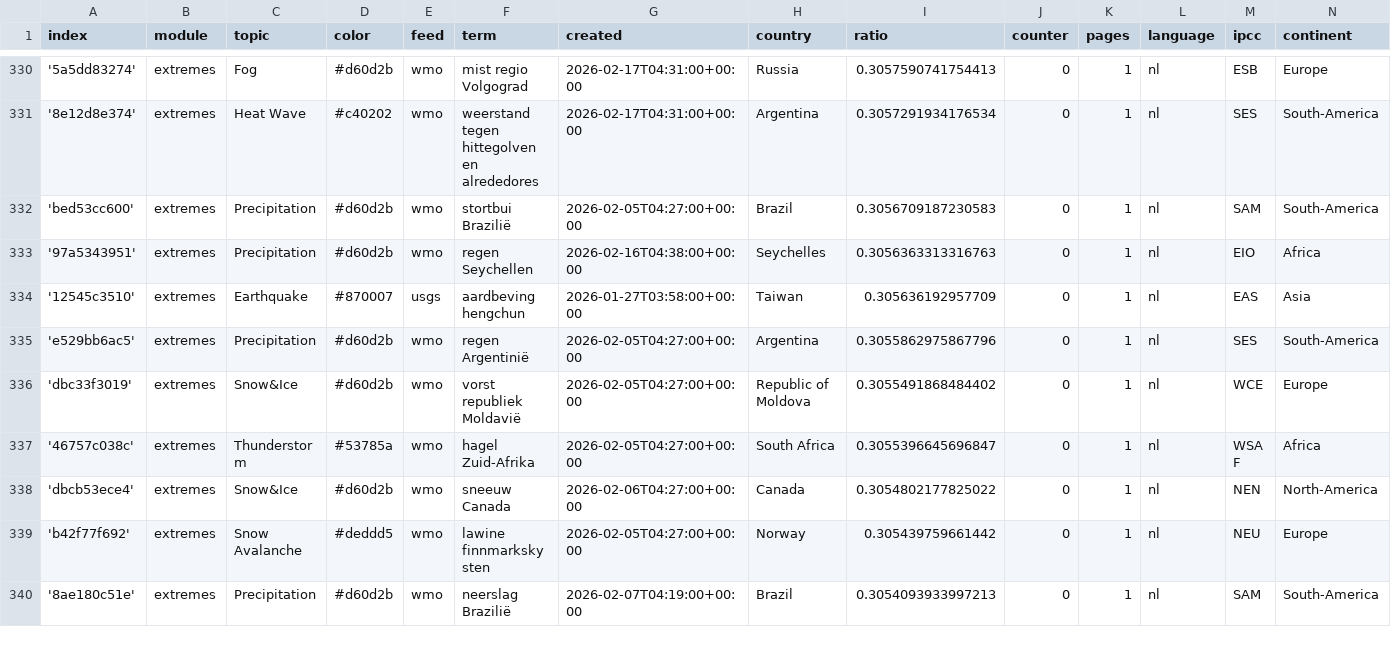
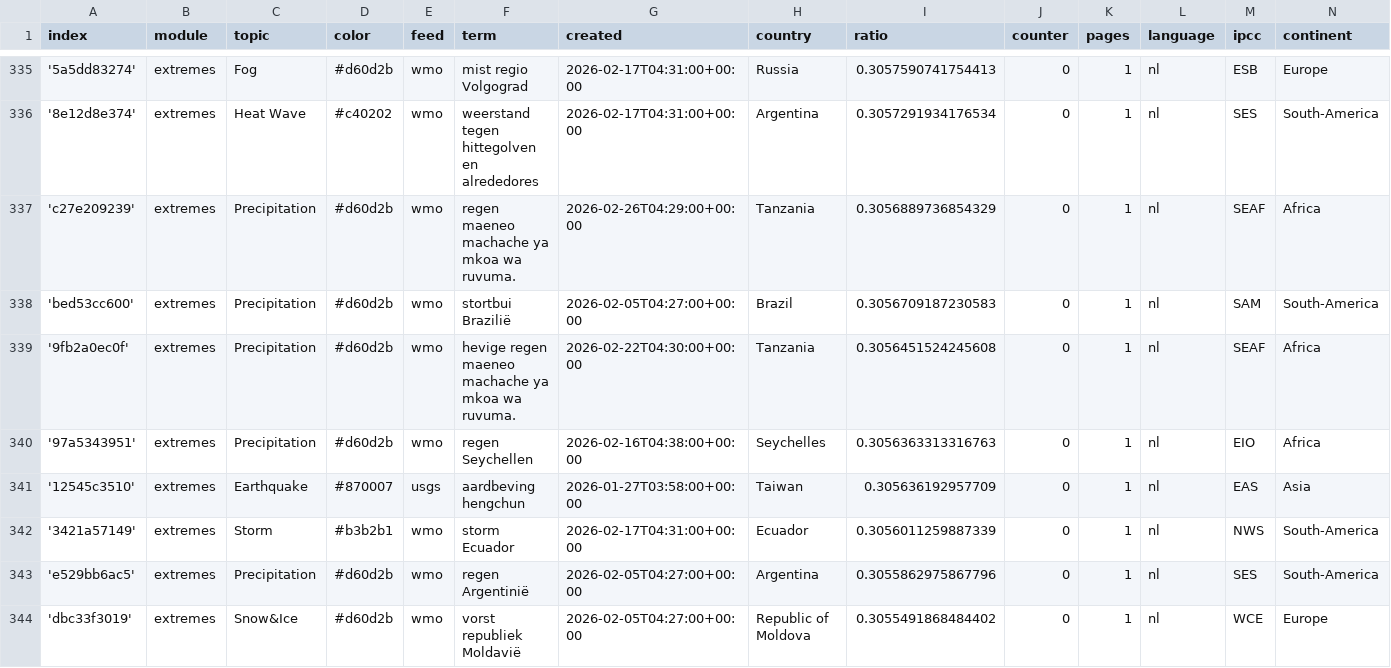
Before and after one commit to MarcoL95-News25/netherlandExtremes, a CSV file: terms.csv, drawn as a sheet; only a part is shown, gaps mark what is left out; the shorter side is filled out with more unchanged rows; the diff covers the shown part only.

Commit message:
Commit from GitHub Actions (import:0.0)

```diff
--- a/terms.csv
+++ b/terms.csv
@@ -331,5 +336,8 @@ index,module,topic,color,feed,term,created,country,ratio,counter,pages,language,
 '8e12d8e374',extremes,Heat Wave,#c40202,wmo,weerstand tegen hittegolven en alrededores,2026-02-17T04:31:00+00:00,Argentina,0.3057291934176534,0,1,nl,SES,South-America
+'c27e209239',extremes,Precipitation,#d60d2b,wmo,regen maeneo machache ya mkoa wa ruvuma.,2026-02-26T04:29:00+00:00,Tanzania,0.3056889736854329,0,1,nl,SEAF,Africa
 'bed53cc600',extremes,Precipitation,#d60d2b,wmo,stortbui Brazilië,2026-02-05T04:27:00+00:00,Brazil,0.3056709187230583,0,1,nl,SAM,South-America
+'9fb2a0ec0f',extremes,Precipitation,#d60d2b,wmo,hevige regen maeneo machache ya mkoa wa ruvuma.,2026-02-22T04:30:00+00:00,Tanzania,0.3056451524245608,0,1,nl,SEAF,Africa
 '97a5343951',extremes,Precipitation,#d60d2b,wmo,regen Seychellen,2026-02-16T04:38:00+00:00,Seychelles,0.3056363313316763,0,1,nl,EIO,Africa
 '12545c3510',extremes,Earthquake,#870007,usgs,aardbeving hengchun,2026-01-27T03:58:00+00:00,Taiwan,0.305636192957709,0,1,nl,EAS,Asia
+'3421a57149',extremes,Storm,#b3b2b1,wmo,storm Ecuador,2026-02-17T04:31:00+00:00,Ecuador,0.3056011259887339,0,1,nl,NWS,South-America
 'e529bb6ac5',extremes,Precipitation,#d60d2b,wmo,regen Argentinië,2026-02-05T04:27:00+00:00,Argentina,0.3055862975867796,0,1,nl,SES,South-America
```
Also changed, not shown: 7 added rows and 1 moved row elsewhere in this file.
